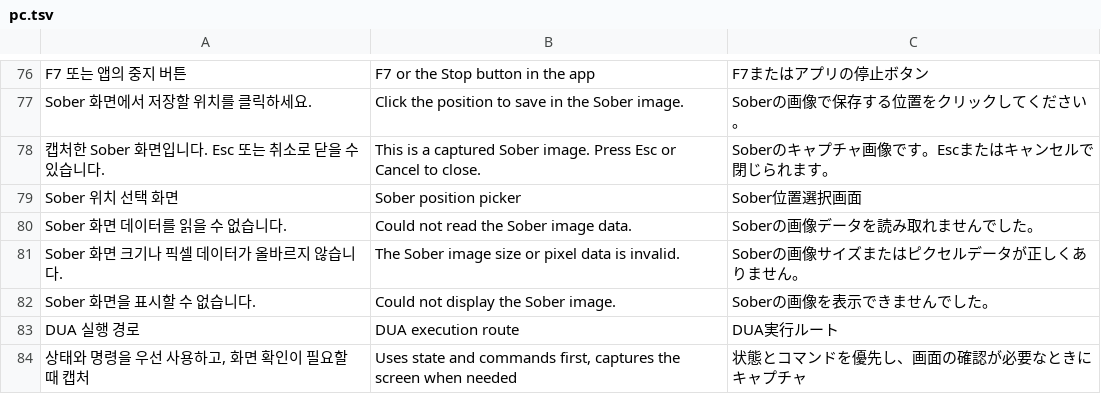
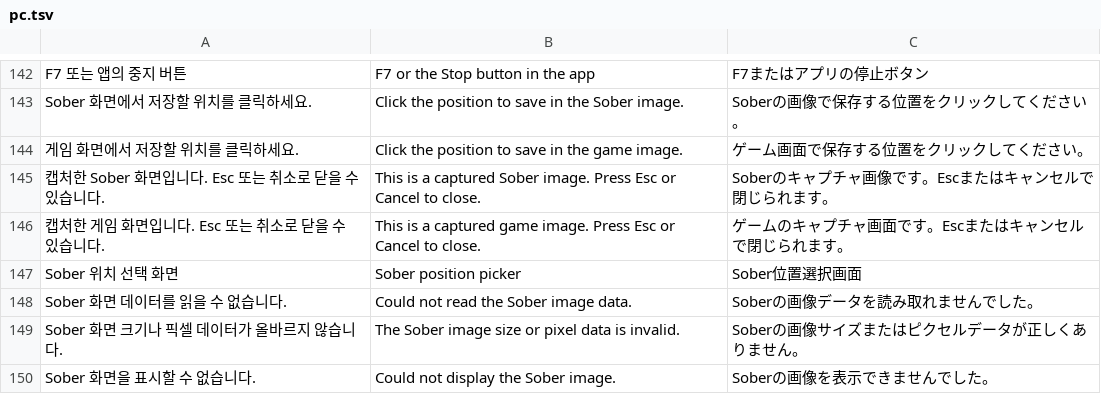
Before and after one commit to XxErone2xX/Acrux-app, a TSV file: android/app/src/main/assets/i18n/pc.tsv, drawn as a sheet; only a part is shown, gaps mark what is left out; the shorter side is filled out with more unchanged rows; the diff covers the shown part only.

Commit message:
Fix Windows live position selection and desktop place navigation

```diff
--- a/android/app/src/main/assets/i18n/pc.tsv
+++ b/android/app/src/main/assets/i18n/pc.tsv
@@ -77,3 +143,5 @@ F7 또는 앱의 중지 버튼	F7 or the Stop button in the app	F7またはア
 Sober 화면에서 저장할 위치를 클릭하세요.	Click the position to save in the Sober image.	Soberの画像で保存する位置をクリックしてください。
+게임 화면에서 저장할 위치를 클릭하세요.	Click the position to save in the game image.	ゲーム画面で保存する位置をクリックしてください。
 캡처한 Sober 화면입니다. Esc 또는 취소로 닫을 수 있습니다.	This is a captured Sober image. Press Esc or Cancel to close.	Soberのキャプチャ画像です。Escまたはキャンセルで閉じられます。
+캡처한 게임 화면입니다. Esc 또는 취소로 닫을 수 있습니다.	This is a captured game image. Press Esc or Cancel to close.	ゲームのキャプチャ画面です。Escまたはキャンセルで閉じられます。
 Sober 위치 선택 화면	Sober position picker	Sober位置選択画面
```
Also changed, not shown: 9 added rows and 57 moved rows elsewhere in this file, 11 other files.
